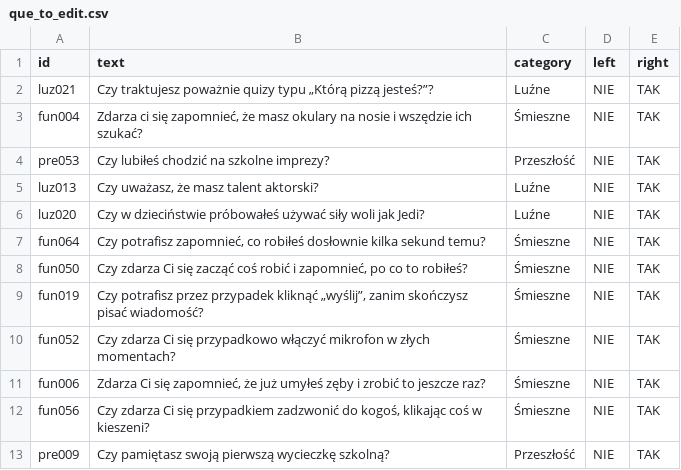
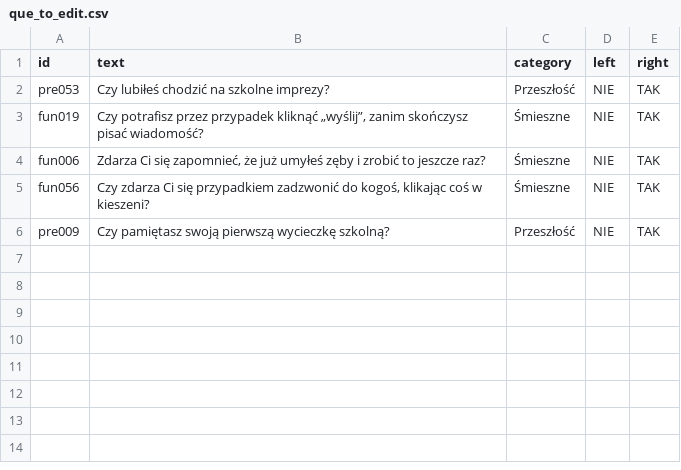
Before and after one commit to DawidS25/walidacja_pytan, a CSV file: que_to_edit.csv, drawn as a sheet.

Commit message:
Aktualizacja pytań przez Streamlit

```diff
--- a/que_to_edit.csv
+++ b/que_to_edit.csv
@@ -1,11 +1,4 @@
 id;text;category;left;right
-luz021;Czy traktujesz poważnie quizy typu „Którą pizzą jesteś?”?;Luźne;NIE;TAK
-fun004;Zdarza ci się zapomnieć, że masz okulary na nosie i wszędzie ich szukać?;Śmieszne;NIE;TAK
 pre053;Czy lubiłeś chodzić na szkolne imprezy?;Przeszłość;NIE;TAK
-luz013;Czy uważasz, że masz talent aktorski?;Luźne;NIE;TAK
-luz020;Czy w dzieciństwie próbowałeś używać siły woli jak Jedi?;Luźne;NIE;TAK
-fun064;Czy potrafisz zapomnieć, co robiłeś dosłownie kilka sekund temu?;Śmieszne;NIE;TAK
-fun050;Czy zdarza Ci się zacząć coś robić i zapomnieć, po co to robiłeś?;Śmieszne;NIE;TAK
 fun019;Czy potrafisz przez przypadek kliknąć „wyślij”, zanim skończysz pisać wiadomość?;Śmieszne;NIE;TAK
-fun052;Czy zdarza Ci się przypadkowo włączyć mikrofon w złych momentach?;Śmieszne;NIE;TAK
 fun006;Zdarza Ci się zapomnieć, że już umyłeś zęby i zrobić to jeszcze raz?;Śmieszne;NIE;TAK
```
